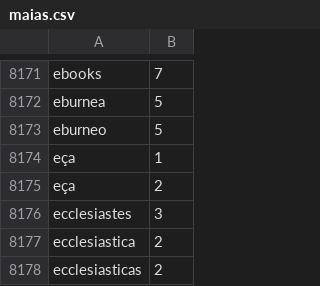
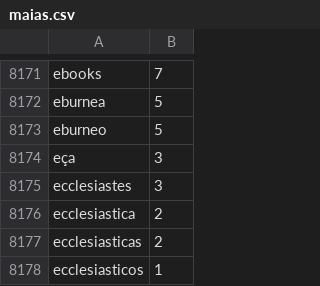
Before and after one commit to mariolpantunes/mapreduce, a CSV file: maias.csv, drawn as a sheet; only a part is shown, gaps mark what is left out; the shorter side is filled out with more unchanged rows; the diff names each change by its address in the sheet, - before the commit and + after, or states it on an @@ line.

Commit message:
New version of maias.csv

```diff
--- a/maias.csv
+++ b/maias.csv
-B8174: 1
+B8174: 3
-row 8175: eça | 2
```
Also changed, not shown: 4 other files.
